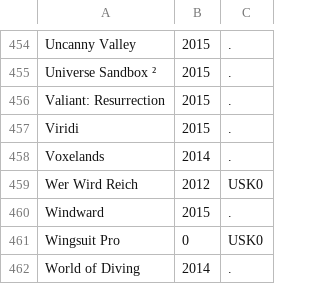
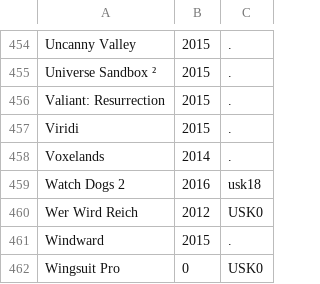
Before and after one commit to VDVC/Survey, a TSV file: daten/no-ogdb.tsv, drawn as a sheet; only a part is shown, gaps mark what is left out; the shorter side is filled out with more unchanged rows.

Commit message:
Update no-ogdb.tsv

```diff
--- a/daten/no-ogdb.tsv
+++ b/daten/no-ogdb.tsv
@@ -458,2 +458,3 @@
 "Voxelands"	2014	"."
+"Watch Dogs 2"	2016	"usk18"
 "Wer Wird Reich"	2012	"USK0"
```
